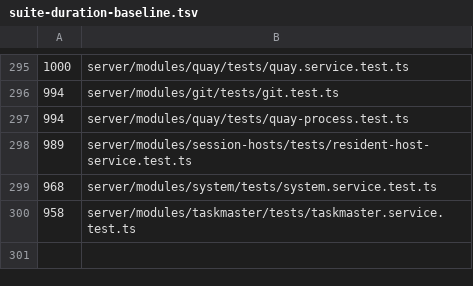
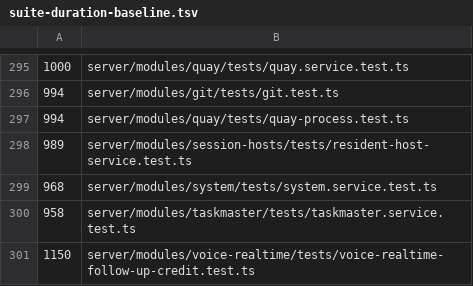
Before and after one commit to Chuwhyangle/claudecodeui, a TSV file: scripts/suite-duration-baseline.tsv, drawn as a sheet; only a part is shown, gaps mark what is left out.

```diff
--- a/scripts/suite-duration-baseline.tsv
+++ b/scripts/suite-duration-baseline.tsv
@@ -300 +300,2 @@
 958	server/modules/taskmaster/tests/taskmaster.service.test.ts
+1150	server/modules/voice-realtime/tests/voice-realtime-follow-up-credit.test.ts
```
Also changed, not shown: 4 other files.
